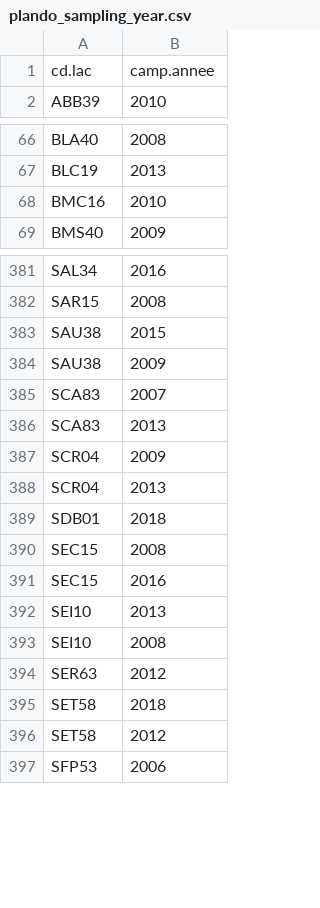
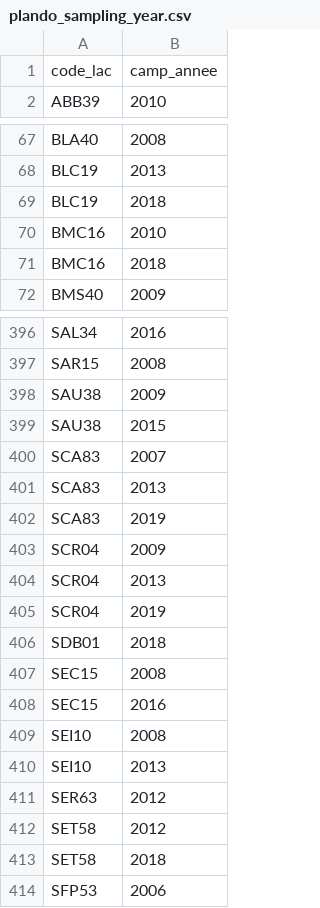
Before and after one commit to CamilleLeclerc/FoodWebsLakeStream, a CSV file: data-raw/plando_sampling_year.csv, drawn as a sheet; only a part is shown, gaps mark what is left out; the diff covers the shown part only.

Commit message:
add new samples - year 2018

```diff
--- a/data-raw/plando_sampling_year.csv
+++ b/data-raw/plando_sampling_year.csv
@@ -1,2 +1,2 @@
-"cd.lac","camp.annee"
+"code_lac","camp_annee"
 "ABB39",2010
@@ -67,3 +68,5 @@
 "BLC19",2013
+"BLC19",2018
 "BMC16",2010
+"BMC16",2018
 "BMS40",2009
@@ -382,8 +397,10 @@
 "SAR15",2008
+"SAU38",2009
 "SAU38",2015
-"SAU38",2009
 "SCA83",2007
 "SCA83",2013
+"SCA83",2019
 "SCR04",2009
 "SCR04",2013
+"SCR04",2019
 "SDB01",2018
@@ -391,7 +408,7 @@
 "SEC15",2016
+"SEI10",2008
 "SEI10",2013
-"SEI10",2008
 "SER63",2012
+"SET58",2012
 "SET58",2018
-"SET58",2012
 "SFP53",2006
```
Also changed, not shown: 14 added rows and 10 moved rows elsewhere in this file, data-raw/plando_fish_list.csv, 3 other files.
